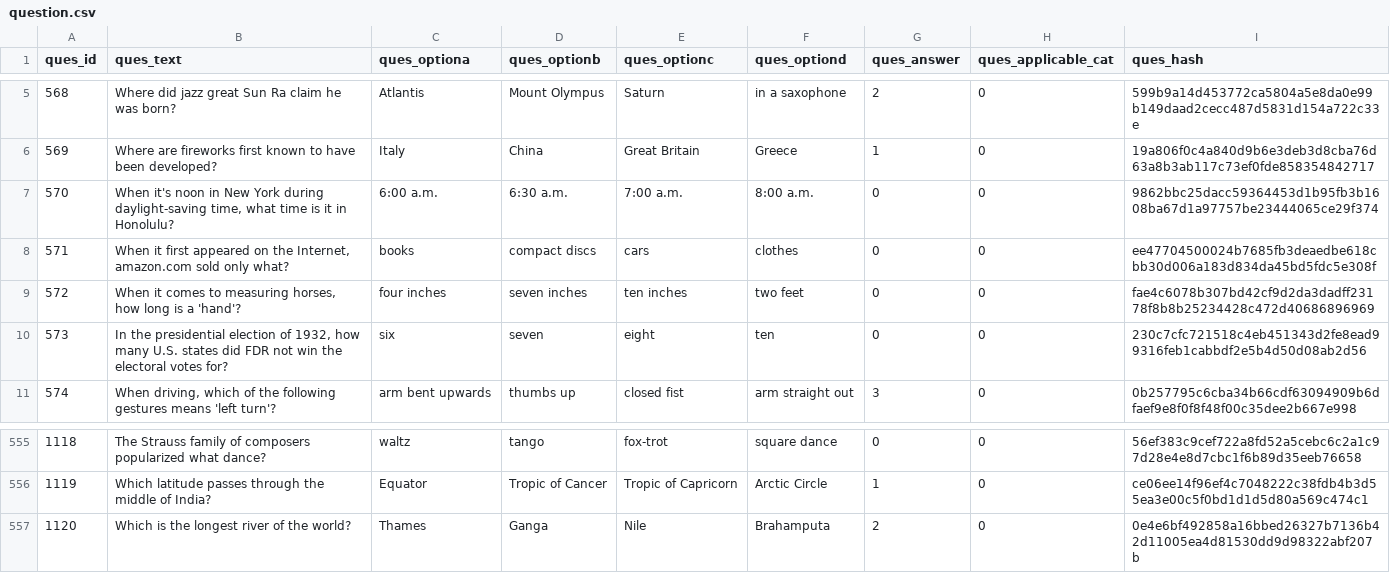
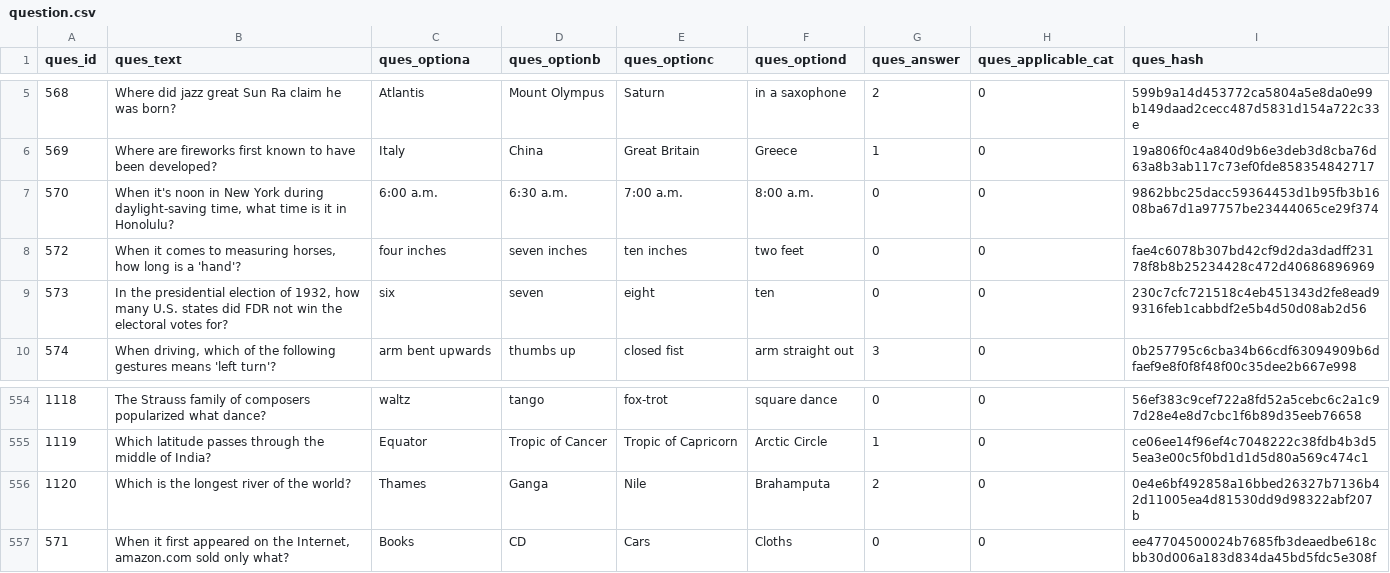
Before and after one commit to bipin197/Quizino, a CSV file: Quizino_App/Db/Question/question.csv, drawn as a sheet; only a part is shown, gaps mark what is left out.

```diff
--- a/Quizino_App/Db/Question/question.csv
+++ b/Quizino_App/Db/Question/question.csv
@@ -7,3 +7,2 @@ ques_id,ques_text,ques_optiona,ques_optionb,ques_optionc,ques_optiond,ques_answe
 570,"When it's noon in New York during daylight-saving time, what time is it in Honolulu?",6:00 a.m.,6:30 a.m.,7:00 a.m.,8:00 a.m.,0,0,9862bbc25dacc59364453d1b95fb3b1608ba67d1a97757be23444065ce29f374
-571,"When it first appeared on the Internet, amazon.com sold only what?",books,compact discs,cars,clothes,0,0,ee47704500024b7685fb3deaedbe618cbb30d006a183d834da45bd5fdc5e308f
 572,"When it comes to measuring horses, how long is a 'hand'?",four inches,seven inches,ten inches,two feet,0,0,fae4c6078b307bd42cf9d2da3dadff23178f8b8b25234428c472d40686896969
@@ -557 +556,2 @@ ques_id,ques_text,ques_optiona,ques_optionb,ques_optionc,ques_optiond,ques_answe
 1120,Which is the longest river of the world?,Thames,Ganga,Nile,Brahamputa,2,0,0e4e6bf492858a16bbed26327b7136b42d11005ea4d81530dd9d98322abf207b
+571,"When it first appeared on the Internet, amazon.com sold only what?",Books,CD,Cars,Cloths,0,0,ee47704500024b7685fb3deaedbe618cbb30d006a183d834da45bd5fdc5e308f
```
Also changed, not shown: Quizino_App/Db/Quiz/question.csv, 1 other file.
